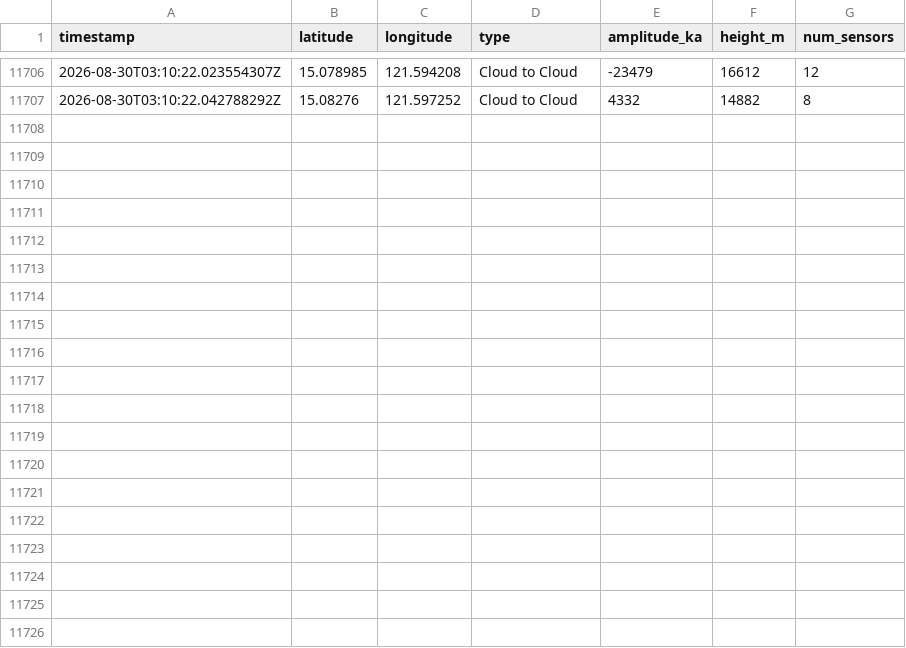
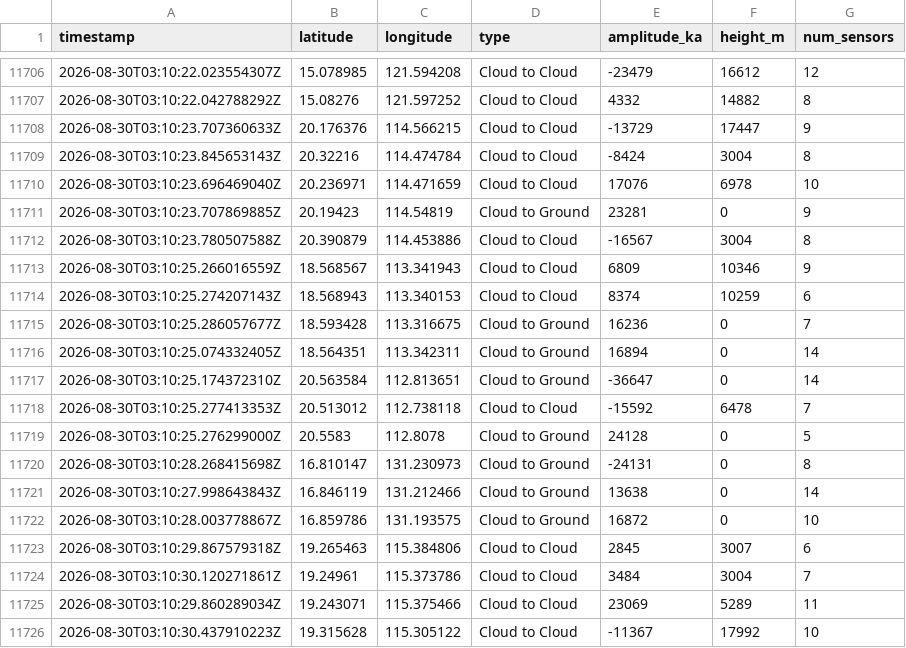
Before and after one commit to letigioeldefonsojr-del/pagasa-lightning-watch, a CSV file: docs/data/panahon_lightning_split60min_Aug_30_2026_0210AM.csv, drawn as a sheet; only a part is shown, gaps mark what is left out.

```diff
--- a/docs/data/panahon_lightning_split60min_Aug_30_2026_0210AM.csv
+++ b/docs/data/panahon_lightning_split60min_Aug_30_2026_0210AM.csv
@@ -11707 +11707,20 @@ timestamp,latitude,longitude,type,amplitude_ka,height_m,num_sensors
 2026-08-30T03:10:22.042788292Z,15.08276,121.597252,Cloud to Cloud,4332,14882,8
+2026-08-30T03:10:23.707360633Z,20.176376,114.566215,Cloud to Cloud,-13729,17447,9
+2026-08-30T03:10:23.845653143Z,20.32216,114.474784,Cloud to Cloud,-8424,3004,8
+2026-08-30T03:10:23.696469040Z,20.236971,114.471659,Cloud to Cloud,17076,6978,10
+2026-08-30T03:10:23.707869885Z,20.19423,114.54819,Cloud to Ground,23281,0,9
+2026-08-30T03:10:23.780507588Z,20.390879,114.453886,Cloud to Cloud,-16567,3004,8
+2026-08-30T03:10:25.266016559Z,18.568567,113.341943,Cloud to Cloud,6809,10346,9
+2026-08-30T03:10:25.274207143Z,18.568943,113.340153,Cloud to Cloud,8374,10259,6
+2026-08-30T03:10:25.286057677Z,18.593428,113.316675,Cloud to Ground,16236,0,7
+2026-08-30T03:10:25.074332405Z,18.564351,113.342311,Cloud to Ground,16894,0,14
+2026-08-30T03:10:25.174372310Z,20.563584,112.813651,Cloud to Ground,-36647,0,14
+2026-08-30T03:10:25.277413353Z,20.513012,112.738118,Cloud to Cloud,-15592,6478,7
+2026-08-30T03:10:25.276299000Z,20.5583,112.8078,Cloud to Ground,24128,0,5
+2026-08-30T03:10:28.268415698Z,16.810147,131.230973,Cloud to Ground,-24131,0,8
+2026-08-30T03:10:27.998643843Z,16.846119,131.212466,Cloud to Ground,13638,0,14
+2026-08-30T03:10:28.003778867Z,16.859786,131.193575,Cloud to Ground,16872,0,10
+2026-08-30T03:10:29.867579318Z,19.265463,115.384806,Cloud to Cloud,2845,3007,6
+2026-08-30T03:10:30.120271861Z,19.24961,115.373786,Cloud to Cloud,3484,3004,7
+2026-08-30T03:10:29.860289034Z,19.243071,115.375466,Cloud to Cloud,23069,5289,11
+2026-08-30T03:10:30.437910223Z,19.315628,115.305122,Cloud to Cloud,-11367,17992,10
```
Also changed, not shown: 3 other files.
